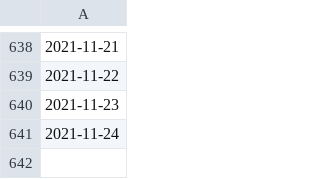
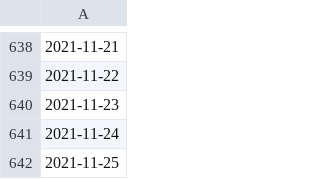
Before and after one commit to e-coucou/Rugby, a CSV file: html/data/h_date.csv, drawn as a sheet; only a part is shown, gaps mark what is left out; the diff names each change by its address in the sheet, - before the commit and + after, or states it on an @@ line.

```diff
--- a/html/data/h_date.csv
+++ b/html/data/h_date.csv
+row 642: 2021-11-25
```
Also changed, not shown: html/data/fr_final.csv, html/data/fr_final_100.csv, 4 other files.
